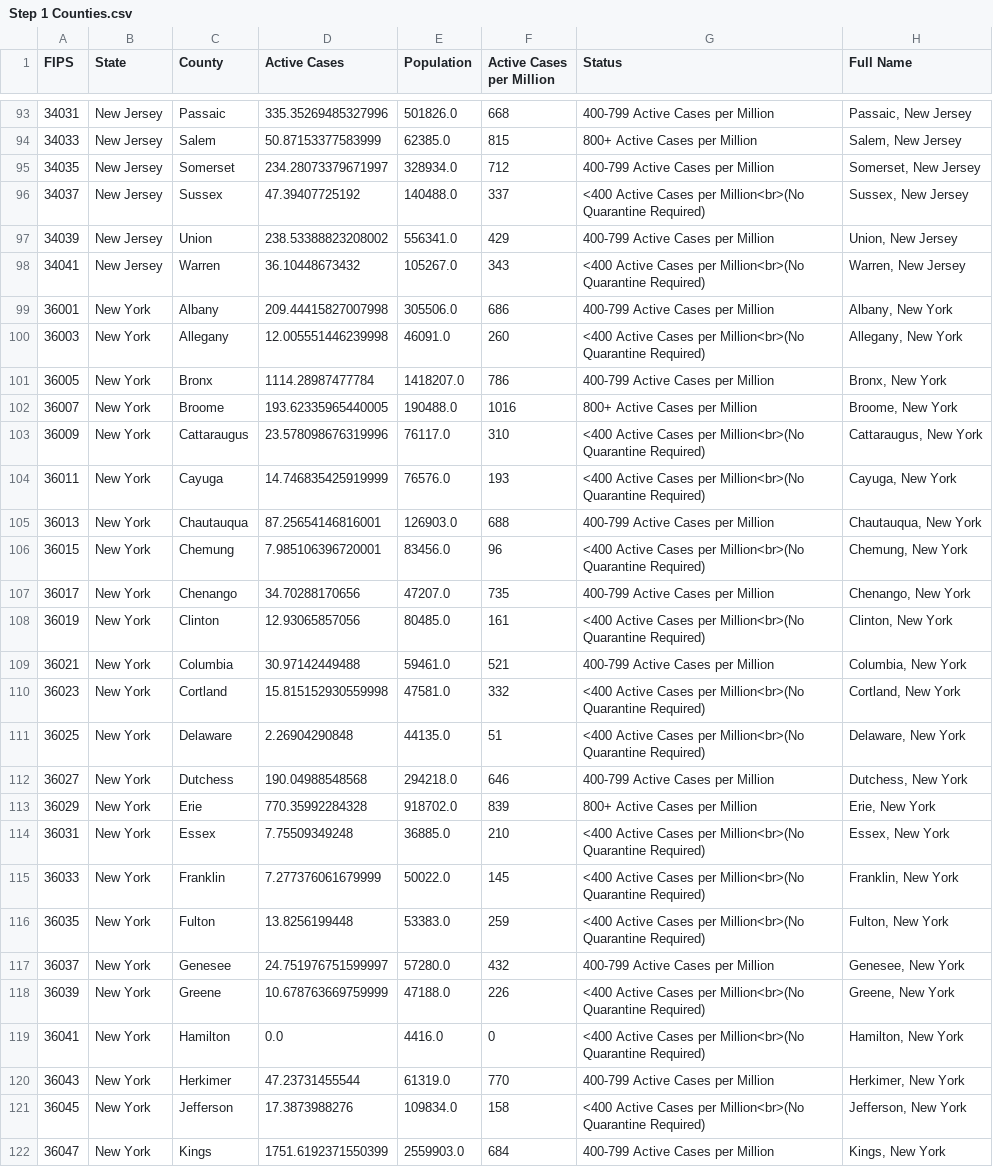
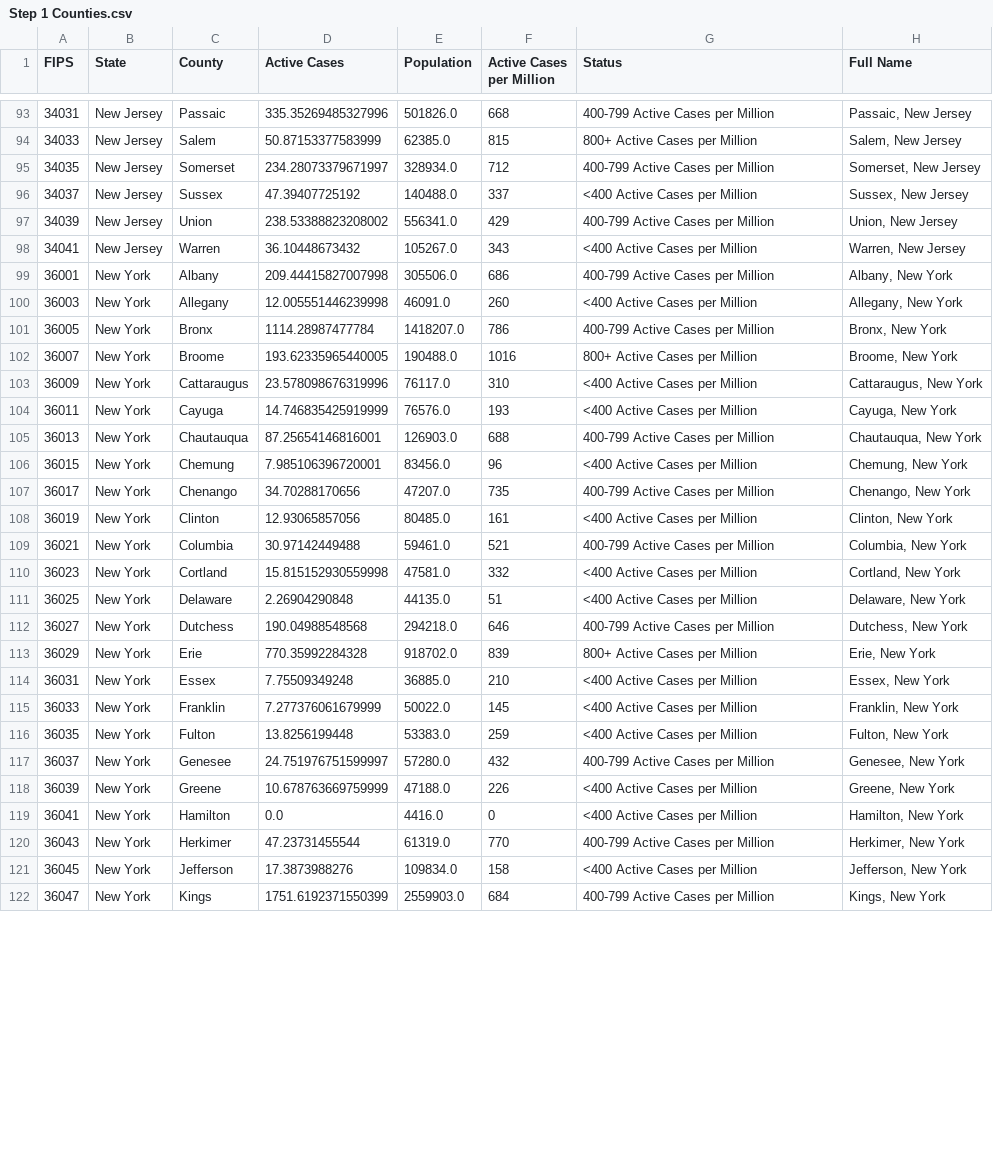
Before and after one commit to RyanTaggard/county-status, a CSV file: Step 1 Counties.csv, drawn as a sheet; only a part is shown, gaps mark what is left out; the diff covers the shown part only.

```diff
--- a/Step 1 Counties.csv
+++ b/Step 1 Counties.csv
@@ -95,28 +95,28 @@ FIPS,State,County,Active Cases,Population,Active Cases per Million,Status,Full N
 34035,New Jersey,Somerset,234.28073379671997,328934.0,712,400-799 Active Cases per Million,"Somerset, New Jersey"
-34037,New Jersey,Sussex,47.39407725192,140488.0,337,<400 Active Cases per Million<br>(No Quarantine Required),"Sussex, New Jersey"
+34037,New Jersey,Sussex,47.39407725192,140488.0,337,<400 Active Cases per Million,"Sussex, New Jersey"
 34039,New Jersey,Union,238.53388823208002,556341.0,429,400-799 Active Cases per Million,"Union, New Jersey"
-34041,New Jersey,Warren,36.10448673432,105267.0,343,<400 Active Cases per Million<br>(No Quarantine Required),"Warren, New Jersey"
+34041,New Jersey,Warren,36.10448673432,105267.0,343,<400 Active Cases per Million,"Warren, New Jersey"
 36001,New York,Albany,209.44415827007998,305506.0,686,400-799 Active Cases per Million,"Albany, New York"
-36003,New York,Allegany,12.005551446239998,46091.0,260,<400 Active Cases per Million<br>(No Quarantine Required),"Allegany, New York"
+36003,New York,Allegany,12.005551446239998,46091.0,260,<400 Active Cases per Million,"Allegany, New York"
 36005,New York,Bronx,1114.28987477784,1418207.0,786,400-799 Active Cases per Million,"Bronx, New York"
 36007,New York,Broome,193.62335965440005,190488.0,1016,800+ Active Cases per Million,"Broome, New York"
-36009,New York,Cattaraugus,23.578098676319996,76117.0,310,<400 Active Cases per Million<br>(No Quarantine Required),"Cattaraugus, New York"
-36011,New York,Cayuga,14.746835425919999,76576.0,193,<400 Active Cases per Million<br>(No Quarantine Required),"Cayuga, New York"
+36009,New York,Cattaraugus,23.578098676319996,76117.0,310,<400 Active Cases per Million,"Cattaraugus, New York"
+36011,New York,Cayuga,14.746835425919999,76576.0,193,<400 Active Cases per Million,"Cayuga, New York"
 36013,New York,Chautauqua,87.25654146816001,126903.0,688,400-799 Active Cases per Million,"Chautauqua, New York"
-36015,New York,Chemung,7.985106396720001,83456.0,96,<400 Active Cases per Million<br>(No Quarantine Required),"Chemung, New York"
+36015,New York,Chemung,7.985106396720001,83456.0,96,<400 Active Cases per Million,"Chemung, New York"
 36017,New York,Chenango,34.70288170656,47207.0,735,400-799 Active Cases per Million,"Chenango, New York"
-36019,New York,Clinton,12.93065857056,80485.0,161,<400 Active Cases per Million<br>(No Quarantine Required),"Clinton, New York"
+36019,New York,Clinton,12.93065857056,80485.0,161,<400 Active Cases per Million,"Clinton, New York"
 36021,New York,Columbia,30.97142449488,59461.0,521,400-799 Active Cases per Million,"Columbia, New York"
-36023,New York,Cortland,15.815152930559998,47581.0,332,<400 Active Cases per Million<br>(No Quarantine Required),"Cortland, New York"
-36025,New York,Delaware,2.26904290848,44135.0,51,<400 Active Cases per Million<br>(No Quarantine Required),"Delaware, New York"
+36023,New York,Cortland,15.815152930559998,47581.0,332,<400 Active Cases per Million,"Cortland, New York"
+36025,New York,Delaware,2.26904290848,44135.0,51,<400 Active Cases per Million,"Delaware, New York"
 36027,New York,Dutchess,190.04988548568,294218.0,646,400-799 Active Cases per Million,"Dutchess, New York"
 36029,New York,Erie,770.35992284328,918702.0,839,800+ Active Cases per Million,"Erie, New York"
-36031,New York,Essex,7.75509349248,36885.0,210,<400 Active Cases per Million<br>(No Quarantine Required),"Essex, New York"
-36033,New York,Franklin,7.277376061679999,50022.0,145,<400 Active Cases per Million<br>(No Quarantine Required),"Franklin, New York"
-36035,New York,Fulton,13.8256199448,53383.0,259,<400 Active Cases per Million<br>(No Quarantine Required),"Fulton, New York"
+36031,New York,Essex,7.75509349248,36885.0,210,<400 Active Cases per Million,"Essex, New York"
+36033,New York,Franklin,7.277376061679999,50022.0,145,<400 Active Cases per Million,"Franklin, New York"
+36035,New York,Fulton,13.8256199448,53383.0,259,<400 Active Cases per Million,"Fulton, New York"
 36037,New York,Genesee,24.751976751599997,57280.0,432,400-799 Active Cases per Million,"Genesee, New York"
-36039,New York,Greene,10.678763669759999,47188.0,226,<400 Active Cases per Million<br>(No Quarantine Required),"Greene, New York"
-36041,New York,Hamilton,0.0,4416.0,0,<400 Active Cases per Million<br>(No Quarantine Required),"Hamilton, New York"
+36039,New York,Greene,10.678763669759999,47188.0,226,<400 Active Cases per Million,"Greene, New York"
+36041,New York,Hamilton,0.0,4416.0,0,<400 Active Cases per Million,"Hamilton, New York"
 36043,New York,Herkimer,47.23731455544,61319.0,770,400-799 Active Cases per Million,"Herkimer, New York"
-36045,New York,Jefferson,17.3873988276,109834.0,158,<400 Active Cases per Million<br>(No Quarantine Required),"Jefferson, New York"
+36045,New York,Jefferson,17.3873988276,109834.0,158,<400 Active Cases per Million,"Jefferson, New York"
 36047,New York,Kings,1751.6192371550399,2559903.0,684,400-799 Active Cases per Million,"Kings, New York"
```
Also changed, not shown: 129 edited cells elsewhere in this file.
